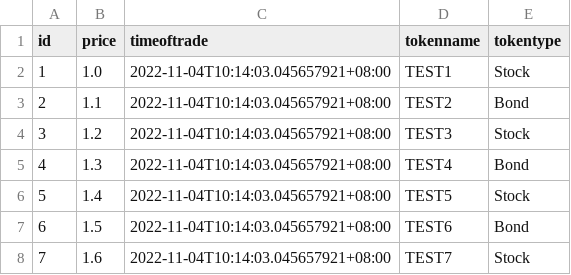
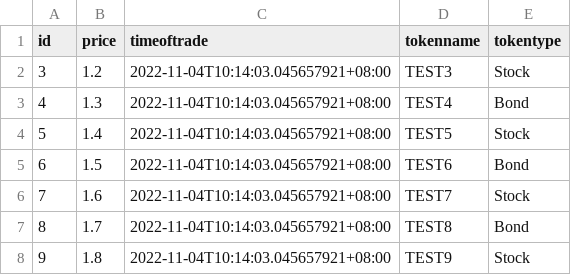
Before and after one commit to victoryeo/kafka_proxy, a CSV file: multiple-pg-db/seed.csv, drawn as a sheet; only a part is shown; the shorter side is filled out with more unchanged rows.

```diff
--- a/multiple-pg-db/seed.csv
+++ b/multiple-pg-db/seed.csv
@@ -1,4 +1,2 @@
 id,price,timeoftrade,tokenname,tokentype
-1,1.0,2022-11-04T10:14:03.045657921+08:00,TEST1,Stock
-2,1.1,2022-11-04T10:14:03.045657921+08:00,TEST2,Bond
 3,1.2,2022-11-04T10:14:03.045657921+08:00,TEST3,Stock
```
Also changed, not shown: 1 other file.
